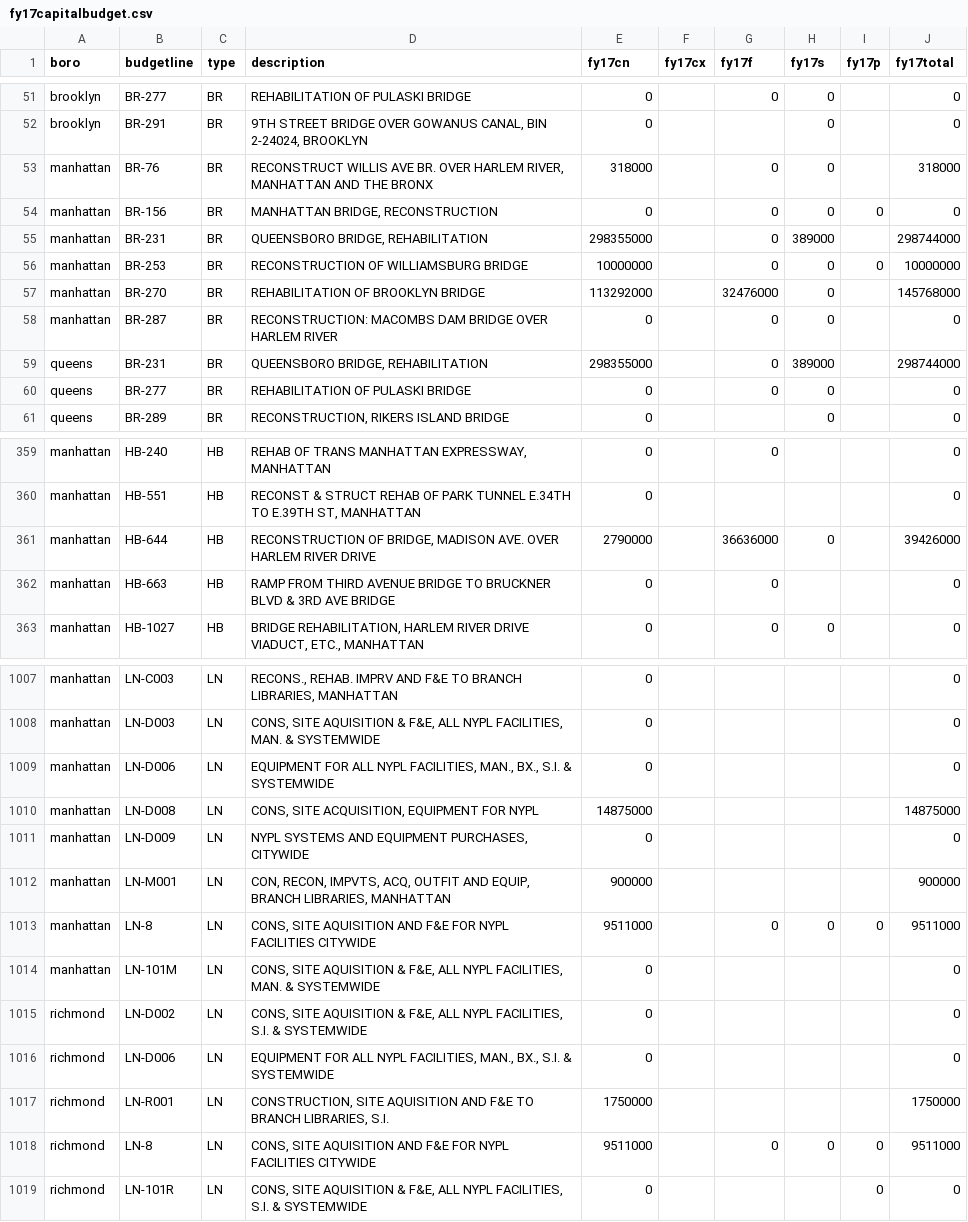
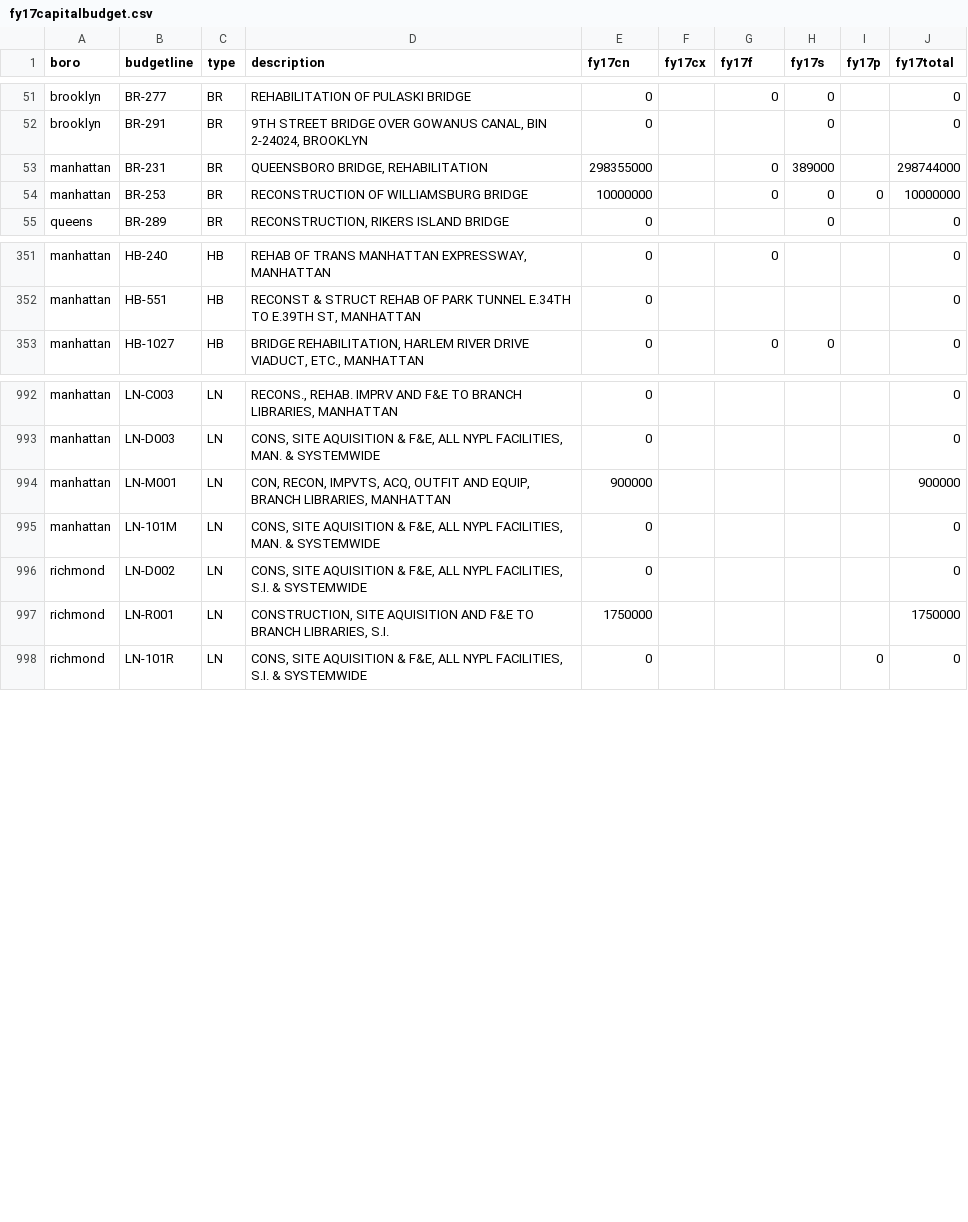
Before and after one commit to chriswhong/capital-budget-scrape-old, a CSV file: data/fy17capitalbudget.csv, drawn as a sheet; only a part is shown, gaps mark what is left out; the diff covers the shown part only.

Commit message:
update data files

```diff
--- a/data/fy17capitalbudget.csv
+++ b/data/fy17capitalbudget.csv
@@ -52,4 +52,2 @@ brooklyn,BR-277,BR,"REHABILITATION OF PULASKI BRIDGE",0,,0,0,,0
 brooklyn,BR-291,BR,"9TH STREET BRIDGE OVER GOWANUS CANAL, BIN 2-24024, BROOKLYN",0,,,0,,0
-manhattan,BR-76,BR,"RECONSTRUCT WILLIS AVE BR. OVER HARLEM RIVER, MANHATTAN AND THE BRONX",318000,,0,0,,318000
-manhattan,BR-156,BR,"MANHATTAN BRIDGE, RECONSTRUCTION",0,,0,0,0,0
 manhattan,BR-231,BR,"QUEENSBORO BRIDGE, REHABILITATION",298355000,,0,389000,,298744000
@@ -57,5 +55 @@ manhattan,BR-253,BR,"RECONSTRUCTION OF WILLIAMSBURG BRIDGE",10000000,,0,0,0,1000
-manhattan,BR-270,BR,"REHABILITATION OF BROOKLYN BRIDGE",113292000,,32476000,0,,145768000
-manhattan,BR-287,BR,"RECONSTRUCTION: MACOMBS DAM BRIDGE OVER HARLEM RIVER",0,,0,0,,0
-queens,BR-231,BR,"QUEENSBORO BRIDGE, REHABILITATION",298355000,,0,389000,,298744000
-queens,BR-277,BR,"REHABILITATION OF PULASKI BRIDGE",0,,0,0,,0
 queens,BR-289,BR,"RECONSTRUCTION, RIKERS ISLAND BRIDGE",0,,,0,,0
@@ -360,4 +352,2 @@ manhattan,HB-240,HB,"REHAB OF TRANS MANHATTAN EXPRESSWAY, MANHATTAN",0,,0,,,0
 manhattan,HB-551,HB,"RECONST & STRUCT REHAB OF PARK TUNNEL E.34TH TO E.39TH ST, MANHATTAN",0,,,,,0
-manhattan,HB-644,HB,"RECONSTRUCTION OF BRIDGE, MADISON AVE. OVER HARLEM RIVER DRIVE",2790000,,36636000,0,,39426000
-manhattan,HB-663,HB,"RAMP FROM THIRD AVENUE BRIDGE TO BRUCKNER BLVD & 3RD AVE BRIDGE",0,,0,,,0
 manhattan,HB-1027,HB,"BRIDGE REHABILITATION, HARLEM RIVER DRIVE VIADUCT, ETC., MANHATTAN",0,,0,0,,0
@@ -1008,12 +993,6 @@ manhattan,LN-C003,LN,"RECONS., REHAB. IMPRV AND F&E TO BRANCH LIBRARIES, MANHATT
 manhattan,LN-D003,LN,"CONS, SITE AQUISITION & F&E, ALL NYPL FACILITIES, MAN. & SYSTEMWIDE",0,,,,,0
-manhattan,LN-D006,LN,"EQUIPMENT FOR ALL NYPL FACILITIES, MAN., BX., S.I. & SYSTEMWIDE",0,,,,,0
-manhattan,LN-D008,LN,"CONS, SITE ACQUISITION, EQUIPMENT FOR NYPL",14875000,,,,,14875000
-manhattan,LN-D009,LN,"NYPL SYSTEMS AND EQUIPMENT PURCHASES, CITYWIDE",0,,,,,0
 manhattan,LN-M001,LN,"CON, RECON, IMPVTS, ACQ, OUTFIT AND EQUIP, BRANCH LIBRARIES, MANHATTAN",900000,,,,,900000
-manhattan,LN-8,LN,"CONS, SITE AQUISITION AND F&E FOR NYPL FACILITIES CITYWIDE",9511000,,0,0,0,9511000
 manhattan,LN-101M,LN,"CONS, SITE AQUISITION & F&E, ALL NYPL FACILITIES, MAN. & SYSTEMWIDE",0,,,,,0
 richmond,LN-D002,LN,"CONS, SITE AQUISITION & F&E, ALL NYPL FACILITIES, S.I. & SYSTEMWIDE",0,,,,,0
-richmond,LN-D006,LN,"EQUIPMENT FOR ALL NYPL FACILITIES, MAN., BX., S.I. & SYSTEMWIDE",0,,,,,0
 richmond,LN-R001,LN,"CONSTRUCTION, SITE AQUISITION AND F&E TO BRANCH LIBRARIES, S.I.",1750000,,,,,1750000
-richmond,LN-8,LN,"CONS, SITE AQUISITION AND F&E FOR NYPL FACILITIES CITYWIDE",9511000,,0,0,0,9511000
 richmond,LN-101R,LN,"CONS, SITE AQUISITION & F&E, ALL NYPL FACILITIES, S.I. & SYSTEMWIDE",0,,,,0,0
```
Also changed, not shown: 12 removed rows and 2 edited cells elsewhere in this file, 2 other files.
